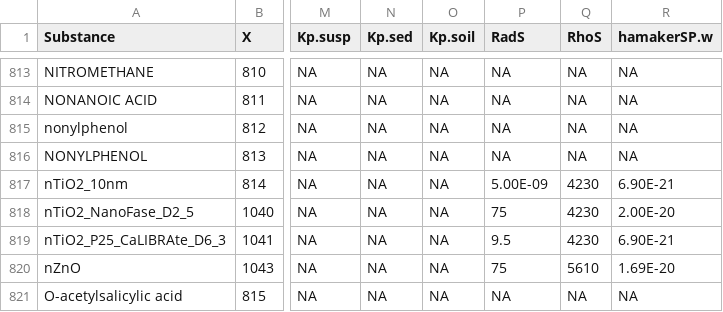
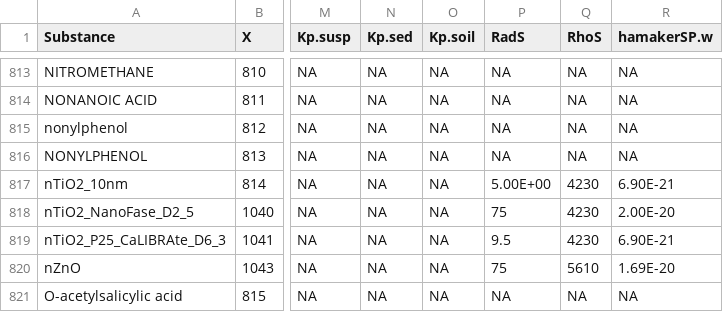
Before and after one commit to rivm-syso/SBooScripts, a CSV file: data/Substances.csv, drawn as a sheet; only a part is shown, gaps mark what is left out; the diff names each change by its address in the sheet, - before the commit and + after, or states it on an @@ line.

Commit message:
fix input nTiO2_10nm

```diff
--- a/data/Substances.csv
+++ b/data/Substances.csv
-P817 (RadS): 5.00E-09
+P817 (RadS): 5.00E+00
```
